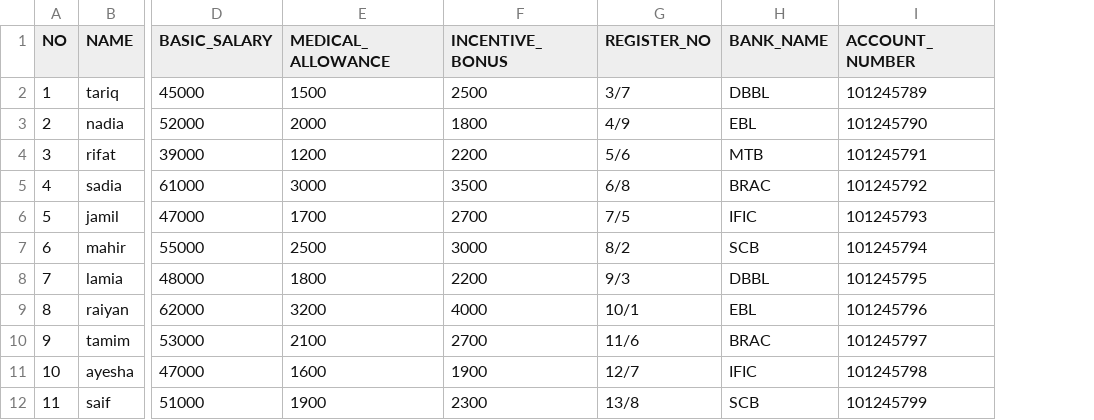
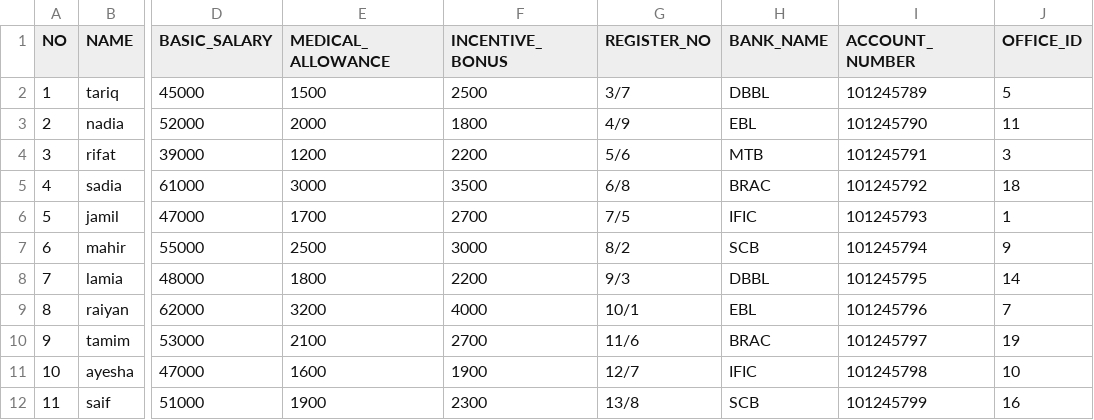
Before and after one commit to asifbuet047/bpdb-pensioner-finance, a CSV file: fake_pensioners.csv, drawn as a sheet; only a part is shown, gaps mark what is left out; the diff names each change by its address in the sheet, - before the commit and + after, or states it on an @@ line.

Commit message:
pensioner office code can be edited

```diff
--- a/fake_pensioners.csv
+++ b/fake_pensioners.csv
+column J (OFFICE_ID), rows 2-12: 5 | 11 | 3 | 18 | 1 | 9 | 14 | 7 | 19 | 10 | 16
```
Also changed, not shown: 7 other files.
